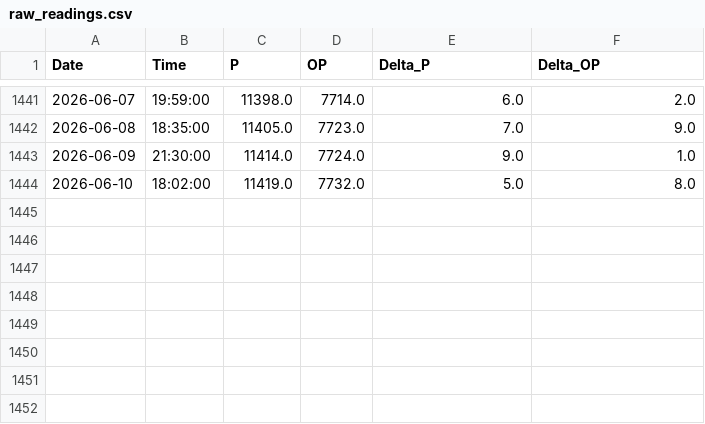
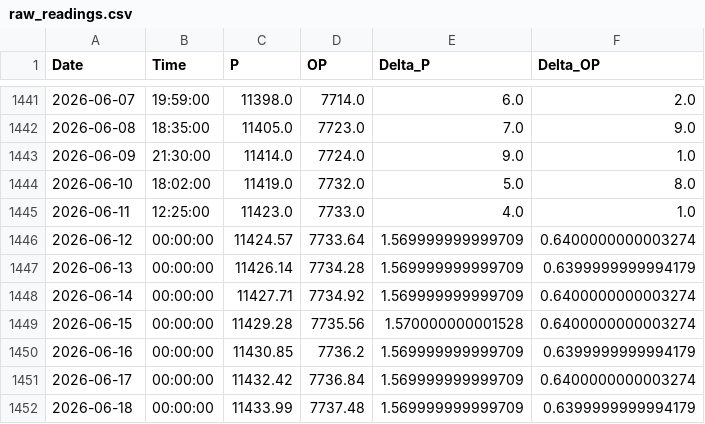
Before and after one commit to tomasz-waleciuk-data-engineering/sprinkwell, a CSV file: output/electricity/readings/raw_readings.csv, drawn as a sheet; only a part is shown, gaps mark what is left out.

```diff
--- a/output/electricity/readings/raw_readings.csv
+++ b/output/electricity/readings/raw_readings.csv
@@ -1444 +1444,9 @@ Date,Time,P,OP,Delta_P,Delta_OP
 2026-06-10,18:02:00,11419.0,7732.0,5.0,8.0
+2026-06-11,12:25:00,11423.0,7733.0,4.0,1.0
+2026-06-12,00:00:00,11424.57,7733.64,1.569999999999709,0.6400000000003274
+2026-06-13,00:00:00,11426.14,7734.28,1.569999999999709,0.6399999999994179
+2026-06-14,00:00:00,11427.71,7734.92,1.569999999999709,0.6400000000003274
+2026-06-15,00:00:00,11429.28,7735.56,1.570000000001528,0.6400000000003274
+2026-06-16,00:00:00,11430.85,7736.2,1.569999999999709,0.6399999999994179
+2026-06-17,00:00:00,11432.42,7736.84,1.569999999999709,0.6400000000003274
+2026-06-18,00:00:00,11433.99,7737.48,1.569999999999709,0.6399999999994179
```
Also changed, not shown: 1 other file.
